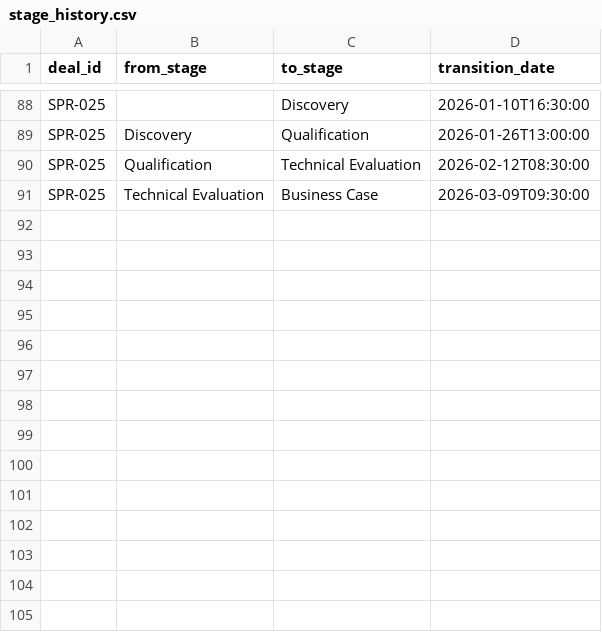
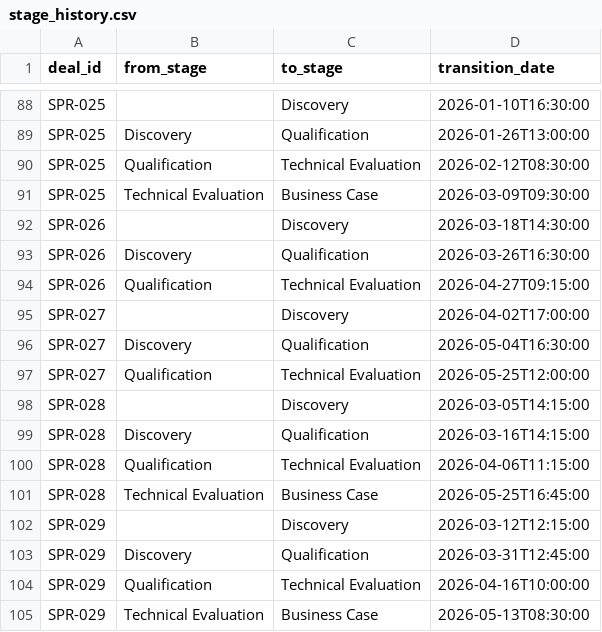
Before and after one commit to East-Peak/forecast-tieout-oss, a CSV file: engine/data/sprout-labs/stage_history.csv, drawn as a sheet; only a part is shown, gaps mark what is left out.

```diff
--- a/engine/data/sprout-labs/stage_history.csv
+++ b/engine/data/sprout-labs/stage_history.csv
@@ -91 +91,15 @@ SPR-025,Qualification,Technical Evaluation,2026-02-12T08:30:00
 SPR-025,Technical Evaluation,Business Case,2026-03-09T09:30:00
+SPR-026,,Discovery,2026-03-18T14:30:00
+SPR-026,Discovery,Qualification,2026-03-26T16:30:00
+SPR-026,Qualification,Technical Evaluation,2026-04-27T09:15:00
+SPR-027,,Discovery,2026-04-02T17:00:00
+SPR-027,Discovery,Qualification,2026-05-04T16:30:00
+SPR-027,Qualification,Technical Evaluation,2026-05-25T12:00:00
+SPR-028,,Discovery,2026-03-05T14:15:00
+SPR-028,Discovery,Qualification,2026-03-16T14:15:00
+SPR-028,Qualification,Technical Evaluation,2026-04-06T11:15:00
+SPR-028,Technical Evaluation,Business Case,2026-05-25T16:45:00
+SPR-029,,Discovery,2026-03-12T12:15:00
+SPR-029,Discovery,Qualification,2026-03-31T12:45:00
+SPR-029,Qualification,Technical Evaluation,2026-04-16T10:00:00
+SPR-029,Technical Evaluation,Business Case,2026-05-13T08:30:00
```
Also changed, not shown: engine/data/mighty-oak-holdings/deals.csv, engine/data/mighty-oak-holdings/stage_history.csv, 19 other files.
